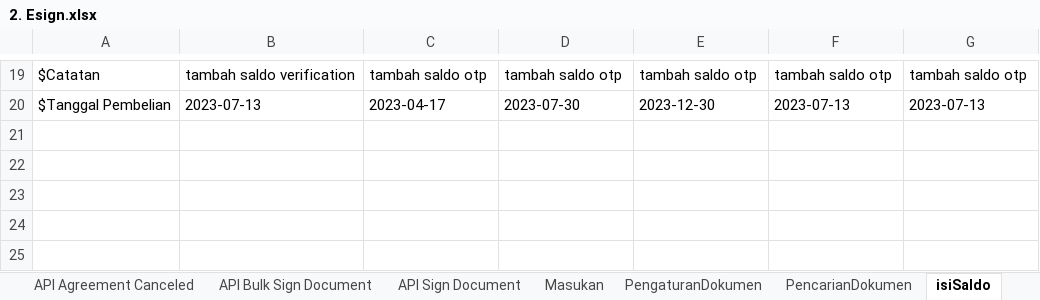
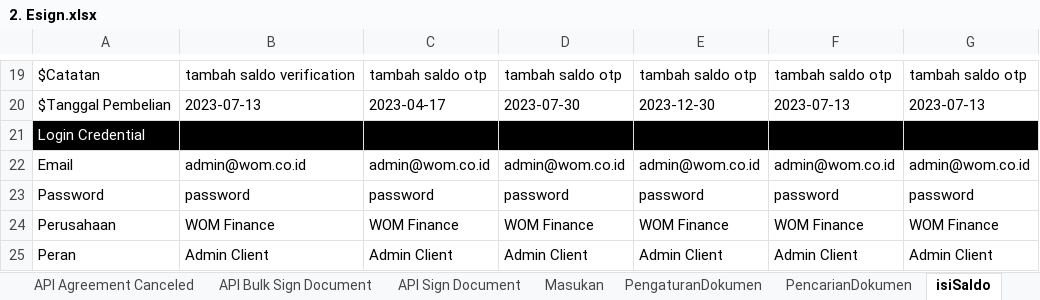
Before and after one commit to qcadins/ATeSign, an Excel workbook: Excel/2. Esign.xlsx, sheet isiSaldo, drawn as a sheet; only a part is shown, gaps mark what is left out; values as stored, in another font and other column widths than the file's, no borders; conditional formats not drawn; the diff names each change by its address in the sheet, - before the commit and + after, or states it on an @@ line.

```diff
--- a/Excel/2. Esign.xlsx (sheet isiSaldo)
+++ b/Excel/2. Esign.xlsx (sheet isiSaldo)
+row 21: Login Credential
+row 22: Email | admin@wom.co.id | admin@wom.co.id | admin@wom.co.id | admin@wom.co.id | admin@wom.co.id | admin@wom.co.id
+row 23: Password | password | password | password | password | password | password
+row 24: Perusahaan | WOM Finance | WOM Finance | WOM Finance | WOM Finance | WOM Finance | WOM Finance
+row 25: Peran | Admin Client | Admin Client | Admin Client | Admin Client | Admin Client | Admin Client
```
Also changed, not shown: sheet Manual Sign, sheet DocumentMonitoring, sheet BuatUndangan, sheet Manual Sign to Sign, sheet API Generate Inv Link, sheet ListUndangan, 2 more sheets, Excel/2.1 Esign - Full API Services.xlsx.
